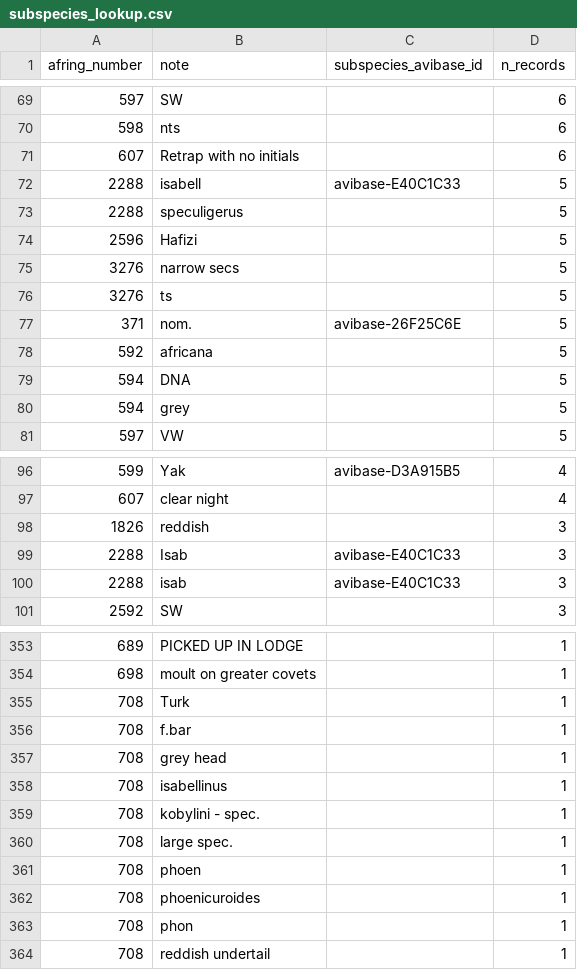
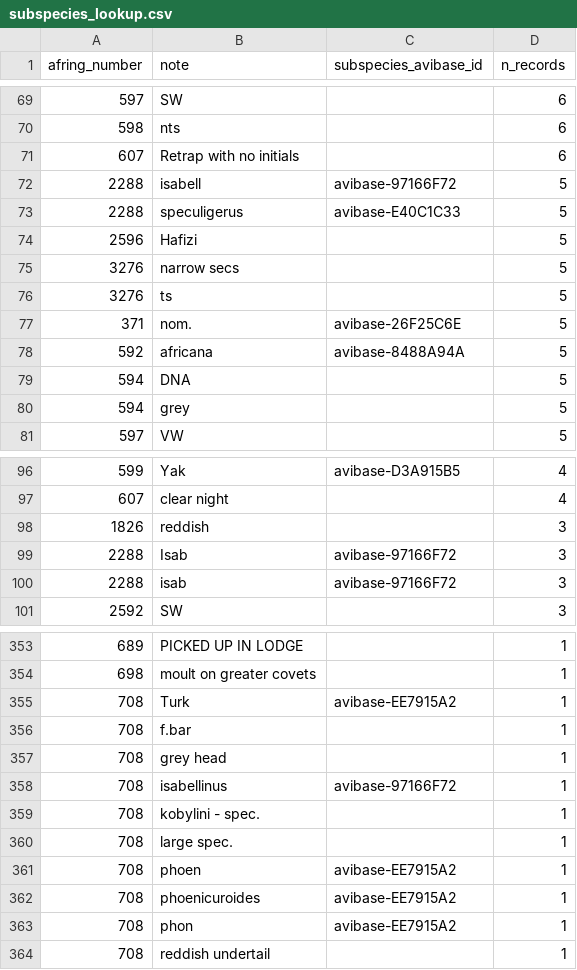
Before and after one commit to A-Rocha-Kenya/ngulia-dataset, a CSV file: config/ring_events/subspecies_lookup.csv, drawn as a sheet; only a part is shown, gaps mark what is left out; the diff covers the shown part only.

```diff
--- a/config/ring_events/subspecies_lookup.csv
+++ b/config/ring_events/subspecies_lookup.csv
@@ -71,4 +71,4 @@ afring_number,note,subspecies_avibase_id,n_records
 607,Retrap with no initials,,6
-2288,isabell,avibase-E40C1C33,5
-2288,speculigerus,,5
+2288,isabell,avibase-97166F72,5
+2288,speculigerus,avibase-E40C1C33,5
 2596,Hafizi,,5
@@ -77,3 +77,3 @@ afring_number,note,subspecies_avibase_id,n_records
 371,nom.,avibase-26F25C6E,5
-592,africana,,5
+592,africana,avibase-8488A94A,5
 594,DNA,,5
@@ -98,4 +98,4 @@ afring_number,note,subspecies_avibase_id,n_records
 1826,reddish,,3
-2288,Isab,avibase-E40C1C33,3
-2288,isab,avibase-E40C1C33,3
+2288,Isab,avibase-97166F72,3
+2288,isab,avibase-97166F72,3
 2592,SW,,3
@@ -354,11 +354,11 @@ afring_number,note,subspecies_avibase_id,n_records
 698,moult on greater covets,,1
-708,Turk,,1
+708,Turk,avibase-EE7915A2,1
 708,f.bar,,1
 708,grey head,,1
-708,isabellinus,,1
+708,isabellinus,avibase-97166F72,1
 708,kobylini - spec.,,1
 708,large spec.,,1
-708,phoen,,1
-708,phoenicuroides,,1
-708,phon,,1
+708,phoen,avibase-EE7915A2,1
+708,phoenicuroides,avibase-EE7915A2,1
+708,phon,avibase-EE7915A2,1
 708,reddish undertail,,1
```
Also changed, not shown: 11 edited cells elsewhere in this file, config/ring_events/species_reference.csv, 7 other files.
